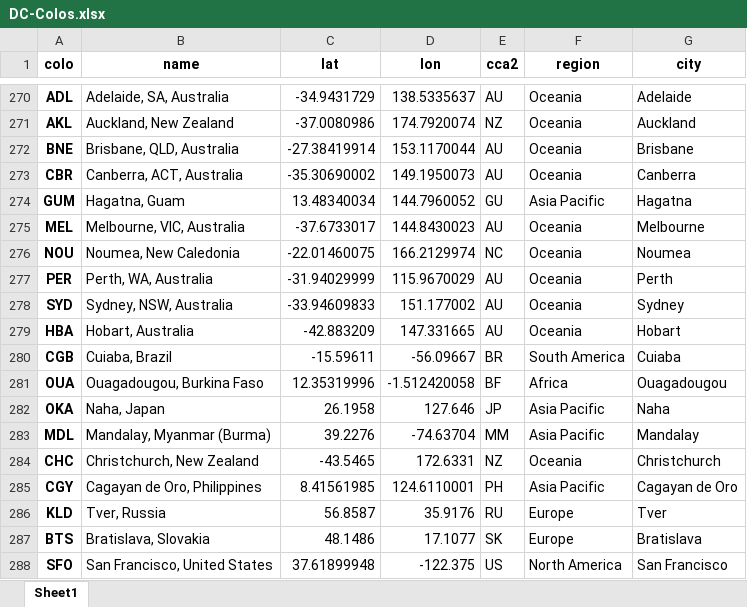
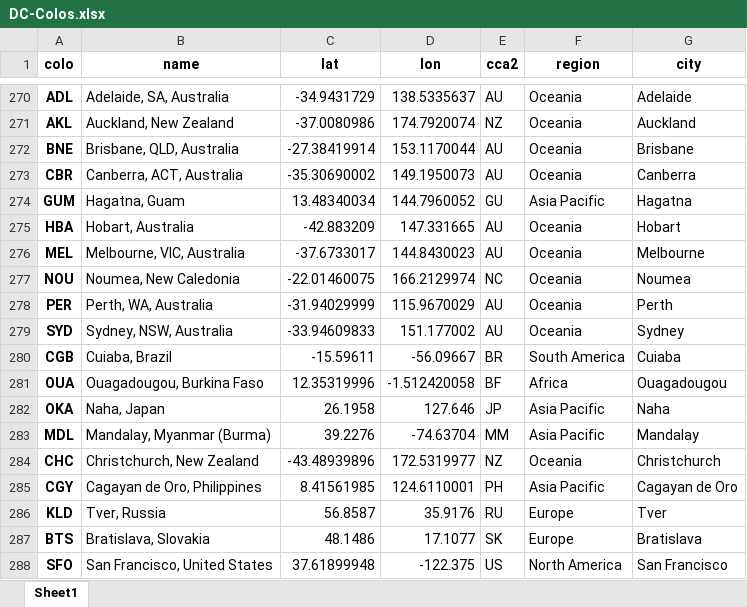
Before and after one commit to Netrvin/cloudflare-colo-list, an Excel workbook: DC-Colos.xlsx, sheet Sheet1, drawn as a sheet; only a part is shown, gaps mark what is left out; values as stored, in another font and other column widths than the file's, no borders; the diff names each change by its address in the sheet, - before the commit and + after, or states it on an @@ line.

```diff
--- a/DC-Colos.xlsx (sheet Sheet1)
+++ b/DC-Colos.xlsx (sheet Sheet1)
@@ row 279 moved to row 275: HBA @@
-C284 (lat): -43.5465
+C284 (lat): -43.48939896
-D284 (lon): 172.6331
+D284 (lon): 172.5319977
```
Also changed, not shown: 3 other files.
